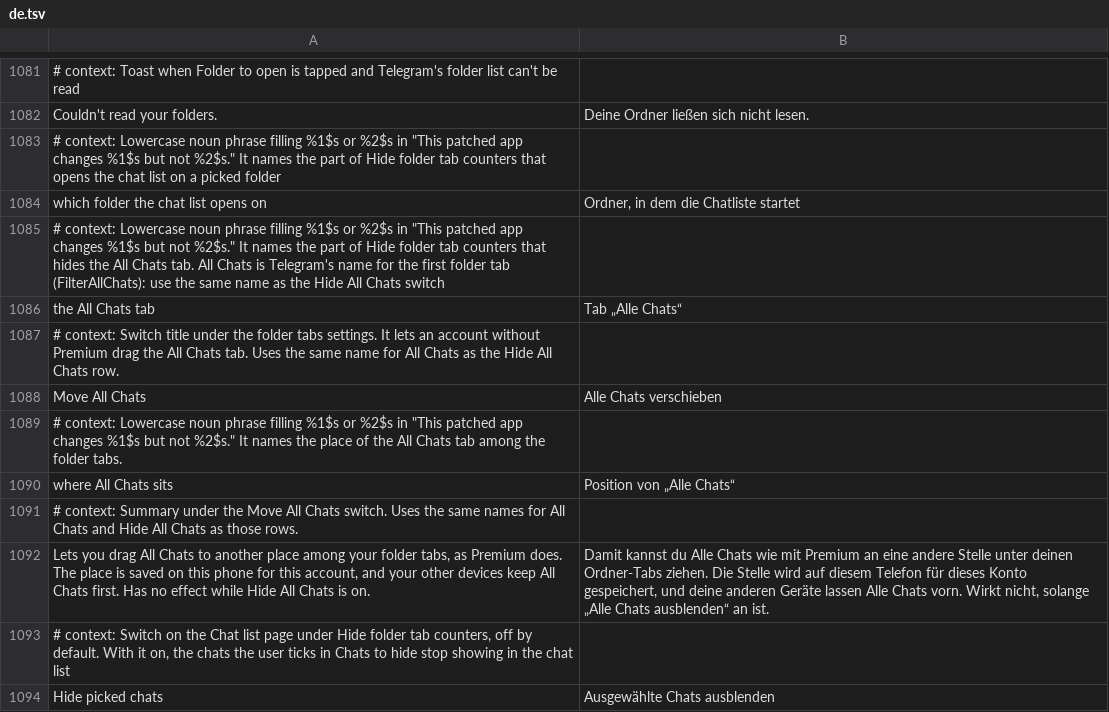
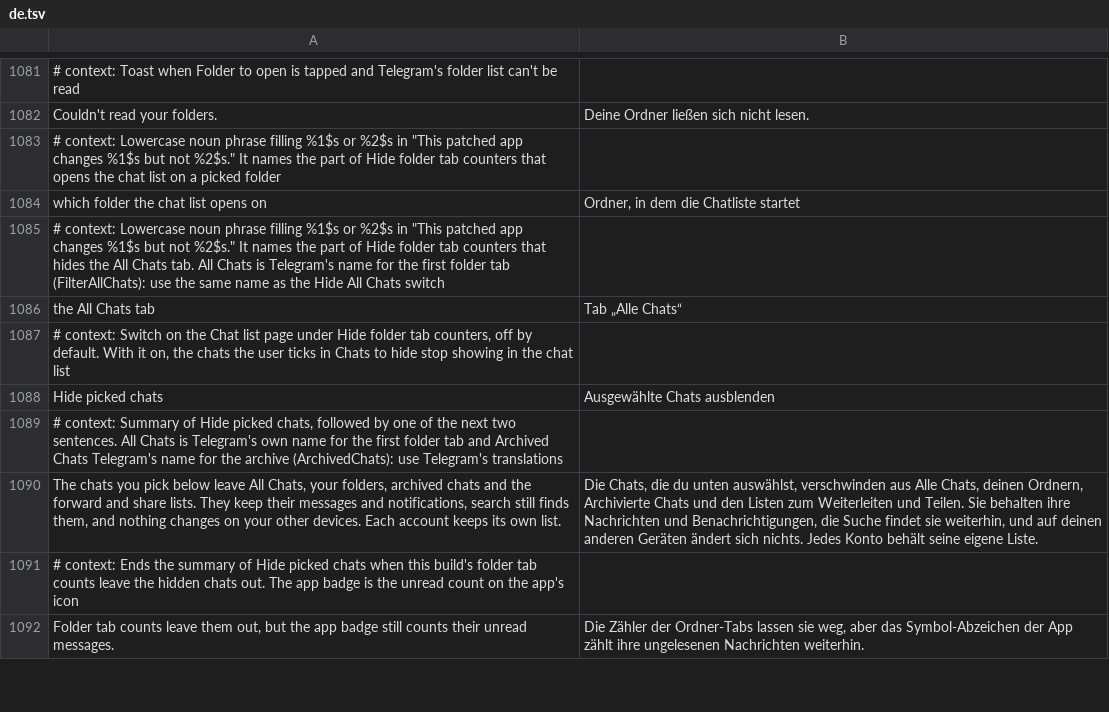
Before and after one commit to SysAdminDoc/HushTelegram, a TSV file: extensions/shared/library/src/main/l10n/de.tsv, drawn as a sheet; only a part is shown, gaps mark what is left out; the shorter side is filled out with more unchanged rows; the diff names each change by its address in the sheet, - before the commit and + after, or states it on an @@ line.

```diff
--- a/extensions/shared/library/src/main/l10n/de.tsv
+++ b/extensions/shared/library/src/main/l10n/de.tsv
-row 1087: # context: Switch title under the folder tabs settings. It lets an account without Premium drag the All Chats tab. Uses the same name for All Chats as the Hide All Chats row.
-row 1088: Move All Chats | Alle Chats verschieben
-row 1089: # context: Lowercase noun phrase filling %1$s or %2$s in "This patched app changes %1$s but not %2$s." It names the place of the All Chats tab among the folder tabs.
-row 1090: where All Chats sits | Position von „Alle Chats“
-row 1091: # context: Summary under the Move All Chats switch. Uses the same names for All Chats and Hide All Chats as those rows.
-row 1092: Lets you drag All Chats to another place among your folder tabs, as Premium does. The place is saved on this phone for this account, and your other devices keep All Chats first. Has no effect while Hide All Chats is on. | Damit kannst du Alle Chats wie mit Premium an eine andere Stelle unter deinen Ordner-Tabs ziehen. Die Stelle wird auf diesem Telefon für dieses Konto gespeichert, und deine anderen Geräte lassen Alle Chats vorn. Wirkt nicht, solange „Alle Chats ausblenden“ an ist.
```
Also changed, not shown: extensions/shared/library/src/main/l10n/bg.tsv, extensions/shared/library/src/main/l10n/es.tsv, 31 other files.
